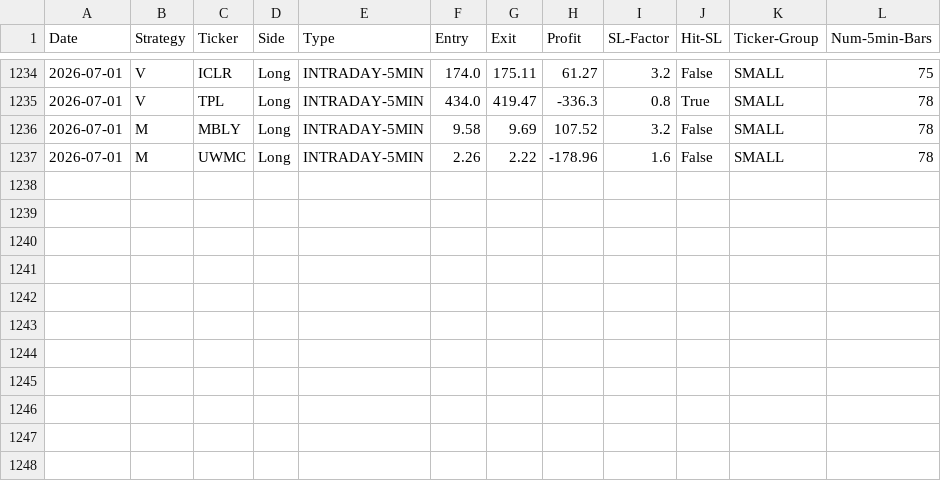
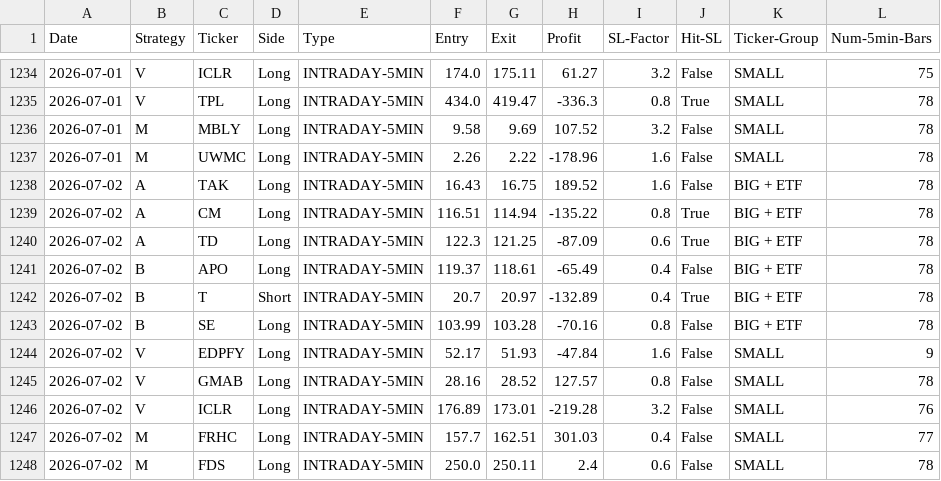
Before and after one commit to pollcerny-sudo/Trading-bot-fib, a CSV file: final_backtest_results.csv, drawn as a sheet; only a part is shown, gaps mark what is left out.

```diff
--- a/final_backtest_results.csv
+++ b/final_backtest_results.csv
@@ -1237 +1237,12 @@ Date,Strategy,Ticker,Side,Type,Entry,Exit,Profit,SL-Factor,Hit-SL,Ticker-Group,N
 2026-07-01,M,UWMC,Long,INTRADAY-5MIN,2.26,2.22,-178.96,1.6,False,SMALL,78
+2026-07-02,A,TAK,Long,INTRADAY-5MIN,16.43,16.75,189.52,1.6,False,BIG + ETF,78
+2026-07-02,A,CM,Long,INTRADAY-5MIN,116.51,114.94,-135.22,0.8,True,BIG + ETF,78
+2026-07-02,A,TD,Long,INTRADAY-5MIN,122.3,121.25,-87.09,0.6,True,BIG + ETF,78
+2026-07-02,B,APO,Long,INTRADAY-5MIN,119.37,118.61,-65.49,0.4,False,BIG + ETF,78
+2026-07-02,B,T,Short,INTRADAY-5MIN,20.7,20.97,-132.89,0.4,True,BIG + ETF,78
+2026-07-02,B,SE,Long,INTRADAY-5MIN,103.99,103.28,-70.16,0.8,False,BIG + ETF,78
+2026-07-02,V,EDPFY,Long,INTRADAY-5MIN,52.17,51.93,-47.84,1.6,False,SMALL,9
+2026-07-02,V,GMAB,Long,INTRADAY-5MIN,28.16,28.52,127.57,0.8,False,SMALL,78
+2026-07-02,V,ICLR,Long,INTRADAY-5MIN,176.89,173.01,-219.28,3.2,False,SMALL,76
+2026-07-02,M,FRHC,Long,INTRADAY-5MIN,157.7,162.51,301.03,0.4,False,SMALL,77
+2026-07-02,M,FDS,Long,INTRADAY-5MIN,250.0,250.11,2.4,0.6,False,SMALL,78
```
Also changed, not shown: 2 other files.
